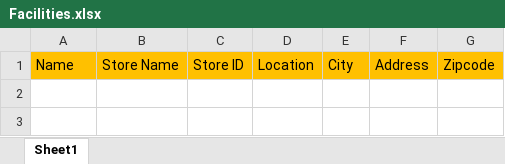
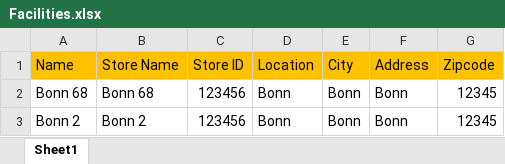
Before and after one commit to ManiSol9/dpdhlver3, an Excel workbook: public/xls/Facilities.xlsx, sheet Sheet1, drawn as a sheet; values as stored, in another font and other column widths than the file's, no borders; the diff names each change by its address in the sheet, - before the commit and + after, or states it on an @@ line.

```diff
--- a/public/xls/Facilities.xlsx (sheet Sheet1)
+++ b/public/xls/Facilities.xlsx (sheet Sheet1)
+row 2: Bonn 68 | Bonn 68 | 123456 | Bonn | Bonn | Bonn | 12345
+row 3: Bonn 2 | Bonn 2 | 123456 | Bonn | Bonn | Bonn | 12345
```
Also changed, not shown: public/xls/Applications.xlsx, public/xls/Devices.xlsx, 7 other files.
